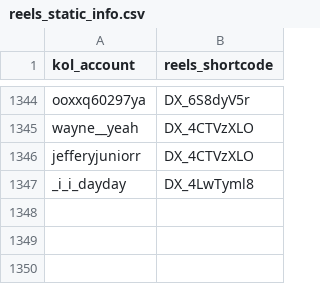
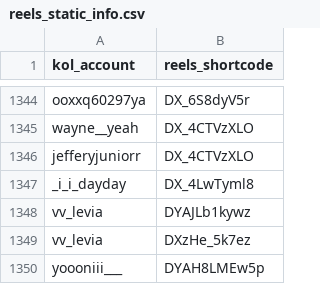
Before and after one commit to sabina-lu/kol-analysis-v2, a CSV file: data/reels_static_info.csv, drawn as a sheet; only a part is shown, gaps mark what is left out; the diff names each change by its address in the sheet, - before the commit and + after, or states it on an @@ line.

```diff
--- a/data/reels_static_info.csv
+++ b/data/reels_static_info.csv
+row 1348: vv_levia | DYAJLb1kywz
+row 1349: vv_levia | DXzHe_5k7ez
+row 1350: yoooniii___ | DYAH8LMEw5p
```
Also changed, not shown: data/profile_post_state.csv.
